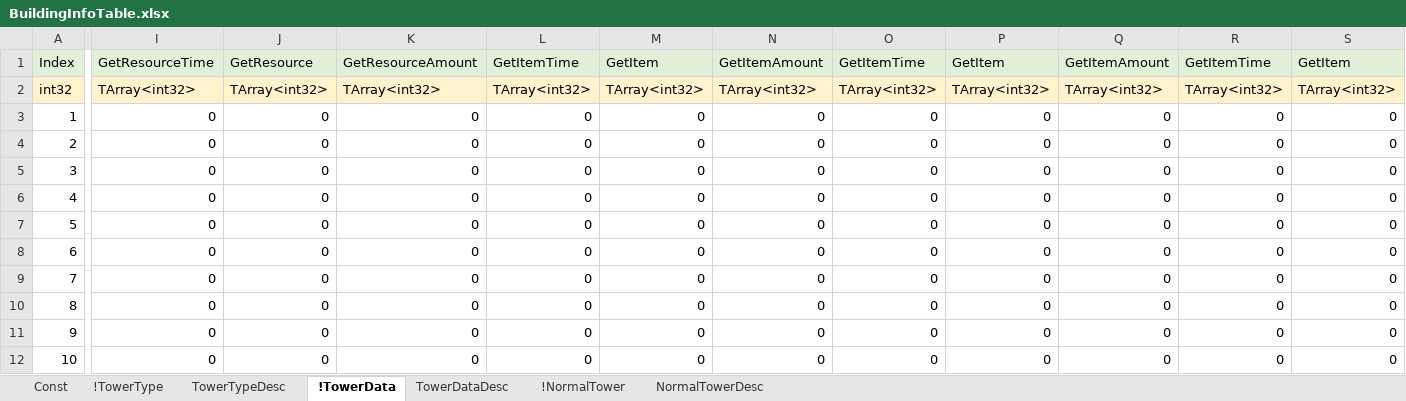
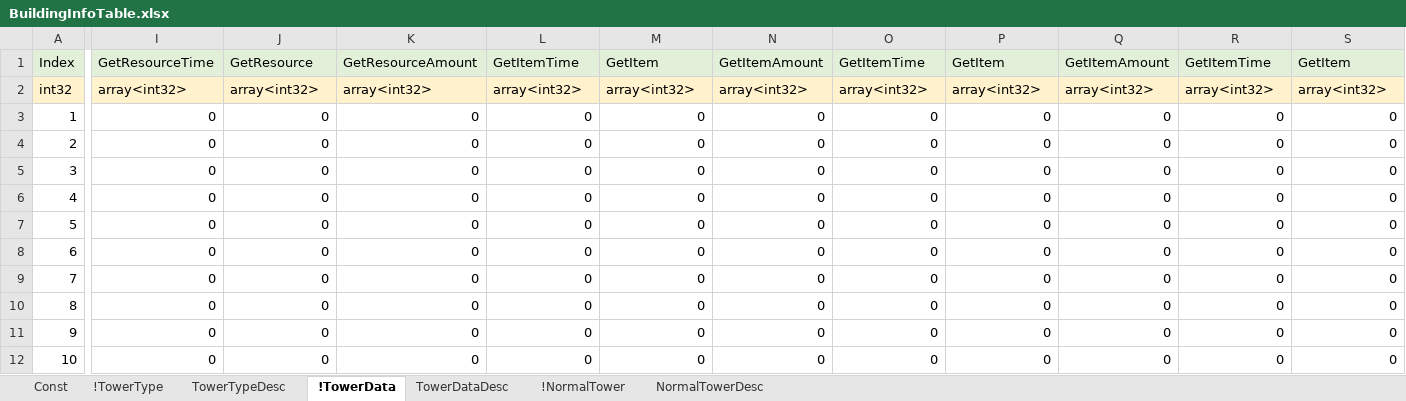
Before and after one commit to EpicRocket/SProject, an Excel workbook: XLSX/BuildingInfoTable.xlsx, sheet !TowerData, drawn as a sheet; only a part is shown, gaps mark what is left out; values as stored, in another font and other column widths than the file's, no borders; the diff covers the shown part only; the diff names each change by its address in the sheet, - before the commit and + after, or states it on an @@ line.

Commit message:
TowerTable 이름 변경 및 시트 이름 변경, 스테이지 Input 시스템 개편, Stage 레포지토리 추가

```diff
--- a/XLSX/BuildingInfoTable.xlsx (sheet !TowerData)
+++ b/XLSX/BuildingInfoTable.xlsx (sheet !TowerData)
-I2: TArray<int32>
+I2: array<int32>
-J2: TArray<int32>
+J2: array<int32>
-K2: TArray<int32>
+K2: array<int32>
-L2: TArray<int32>
+L2: array<int32>
-M2: TArray<int32>
+M2: array<int32>
-N2: TArray<int32>
+N2: array<int32>
-O2: TArray<int32>
+O2: array<int32>
-P2: TArray<int32>
+P2: array<int32>
-Q2: TArray<int32>
+Q2: array<int32>
-R2: TArray<int32>
+R2: array<int32>
-S2: TArray<int32>
+S2: array<int32>
```
Also changed, not shown: 9 edited cells elsewhere in this sheet, 30 other files.
